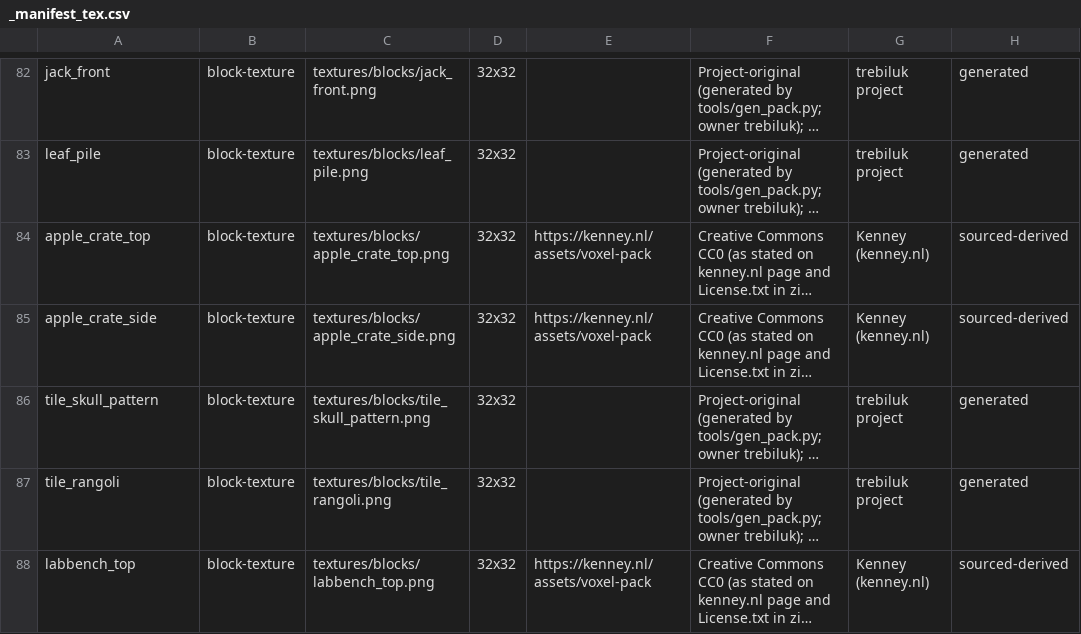
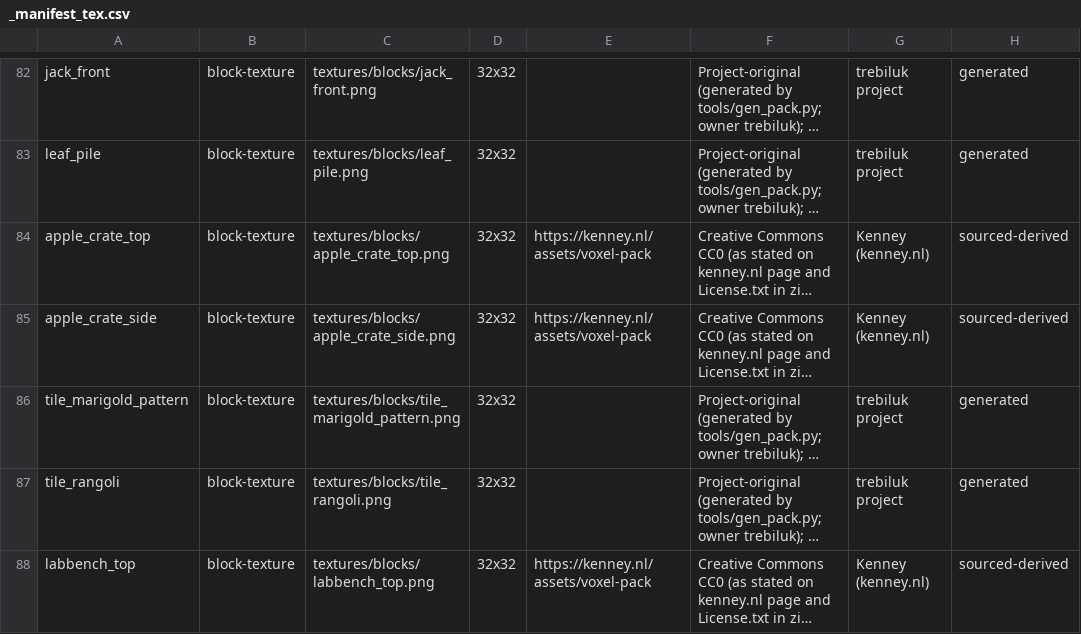
Before and after one commit to trebiluk/apps-kulibert, a CSV file: bloxbert-src/assets/pack/tools/_manifest_tex.csv, drawn as a sheet; only a part is shown, gaps mark what is left out; long unchanged cells end in …; the diff names each change by its address in the sheet, - before the commit and + after, or states it on an @@ line.

```diff
--- a/bloxbert-src/assets/pack/tools/_manifest_tex.csv
+++ b/bloxbert-src/assets/pack/tools/_manifest_tex.csv
-A86: tile_skull_pattern
+A86: tile_marigold_pattern
-C86: textures/blocks/tile_skull_pattern.png
+C86: textures/blocks/tile_marigold_pattern.png
```
Also changed, not shown: bloxbert-src/assets/pack/MANIFEST.csv, 12 other files.
